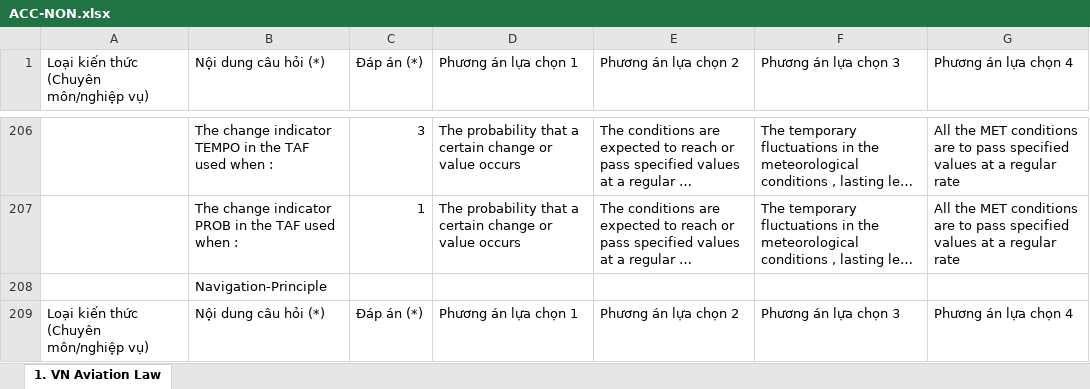
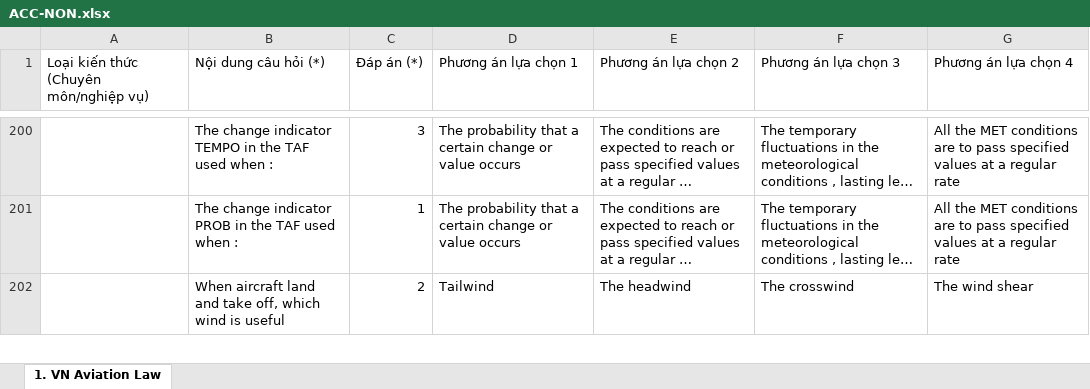
Before and after one commit to phamvietlinh164/nangdinh2, an Excel workbook: data/kl/LTC/ACC-NON.xlsx, sheet 1. VN Aviation Law, drawn as a sheet; only a part is shown, gaps mark what is left out; long unchanged cells end in …; values as stored, in another font and other column widths than the file's, no cell formats; removed rows and columns are numbered as before the commit, all else as after; the diff covers the shown part only; the diff names each change by its address in the sheet, - before the commit and + after, or states it on an @@ line.

```diff
--- a/data/kl/LTC/ACC-NON.xlsx (sheet 1. VN Aviation Law)
+++ b/data/kl/LTC/ACC-NON.xlsx (sheet 1. VN Aviation Law)
-row 208:  | Navigation-Principle
-row 209: Loại kiến thức (Chuyên môn/nghiệp vụ) | Nội dung câu hỏi (*) | Đáp án (*) | Phương án lựa chọn 1 | Phương án lựa chọn 2 | Phương án lựa chọn 3 | Phương án lựa chọn 4
+row 202:  | When aircraft land and take off, which wind is useful | 2 | Tailwind | The headwind | The crosswind | The wind shear
```
Also changed, not shown: 25 added rows, 12 removed rows and 2 edited cells elsewhere in this sheet, cell formats, data/kl/LTC/TWR.xlsx, data/kl/MN/HCM-ACC-NON-RADAR.xlsx.
